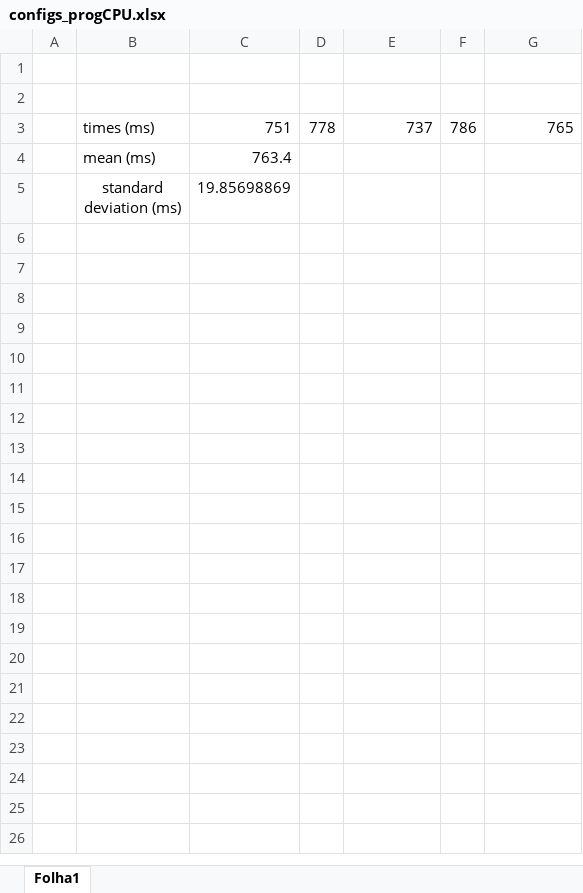
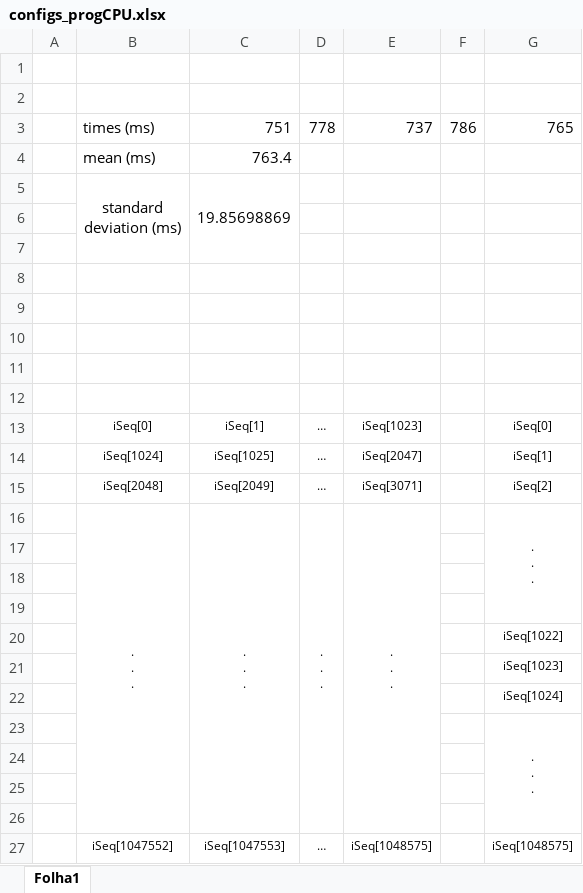
Before and after one commit to xL1fer/CLE_2022_2023, an Excel workbook: CLE3_T3G5/configs_progCPU.xlsx, sheet Folha1, drawn as a sheet; values as stored, in another font and other column widths than the file's, no borders; ↵ is a line break in a cell; the diff names each change by its address in the sheet, - before the commit and + after, or states it on an @@ line.

```diff
--- a/CLE3_T3G5/configs_progCPU.xlsx (sheet Folha1)
+++ b/CLE3_T3G5/configs_progCPU.xlsx (sheet Folha1)
+B5:B7 merged
+C5:C7 merged
+row 6: (empty)
+row 7: (empty)
+row 8: (empty)
+row 9: (empty)
+row 10: (empty)
+row 11: (empty)
+row 12: (empty)
+row 13:  | iSeq[0] | iSeq[1] | … | iSeq[1023] |  | iSeq[0]
+row 14:  | iSeq[1024] | iSeq[1025] | … | iSeq[2047] |  | iSeq[1]
+row 15:  | iSeq[2048] | iSeq[2049] | … | iSeq[3071] |  | iSeq[2]
+row 16:  | . ↵ . ↵ . | . ↵ . ↵ . | . ↵ . ↵ . | . ↵ . ↵ . |  | . ↵ . ↵ .
+row 17: (empty)
+row 18: (empty)
+row 19: (empty)
+row 20:  |  |  |  |  |  | iSeq[1022]
+row 21:  |  |  |  |  |  | iSeq[1023]
+row 22:  |  |  |  |  |  | iSeq[1024]
+row 23:  |  |  |  |  |  | . ↵ . ↵ .
+row 24: (empty)
+row 25: (empty)
+row 26: (empty)
+row 27:  | iSeq[1047552] | iSeq[1047553] | … | iSeq[1048575] |  | iSeq[1048575]
```
Also changed, not shown: CLE3_T3G5/configs_prog1.xlsx, CLE3_T3G5/configs_prog2.xlsx, 5 other files.
